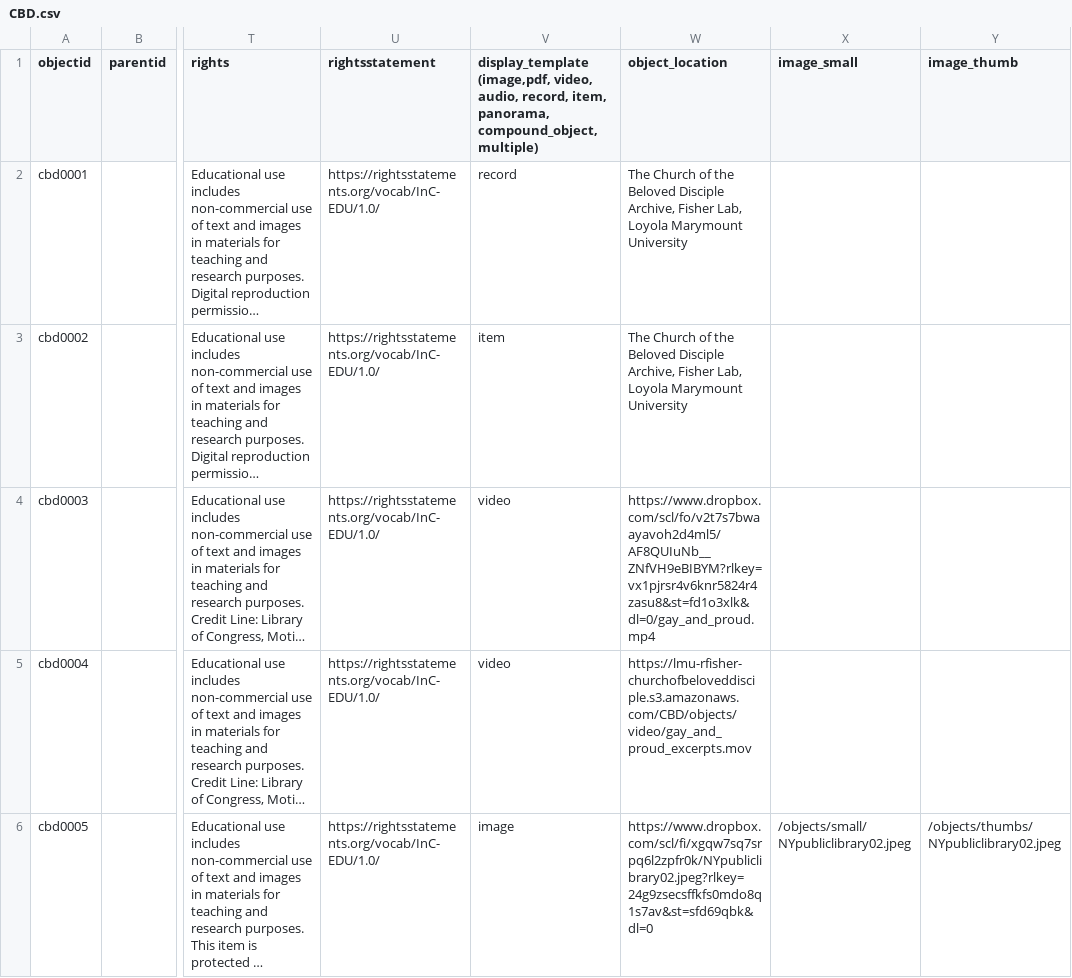
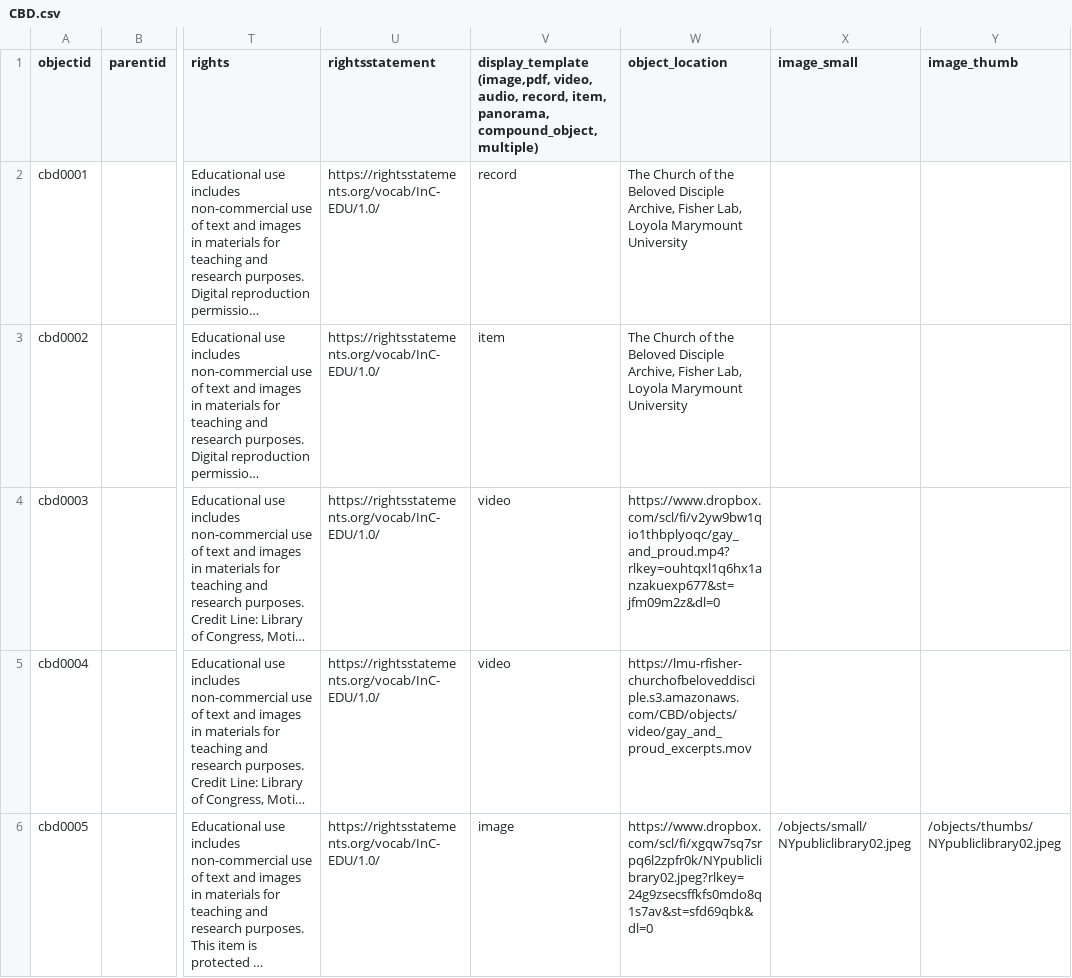
Before and after one commit to FisherLab-LMU/roy-test, a CSV file: _data/CBD.csv, drawn as a sheet; only a part is shown, gaps mark what is left out; long unchanged cells end in …; the diff names each change by its address in the sheet, - before the commit and + after, or states it on an @@ line.

Commit message:
test

```diff
--- a/_data/CBD.csv
+++ b/_data/CBD.csv
-W4 (object_location): https://www.dropbox.com/scl/fo/v2t7s7bwaayavoh2d4ml5/AF8QUIuNb__ZNfVH9eBIBYM?rlkey=vx1pjrsr4v6knr5824r4zasu8&st=fd1o3xlk&dl=0/gay_and_proud.mp4
+W4 (object_location): https://www.dropbox.com/scl/fi/v2yw9bw1qio1thbplyoqc/gay_and_proud.mp4?rlkey=ouhtqxl1q6hx1anzakuexp677&st=jfm09m2z&dl=0
```
